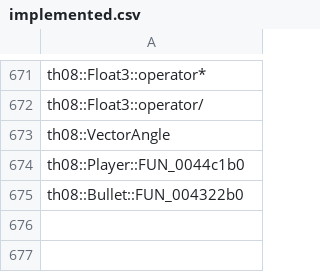
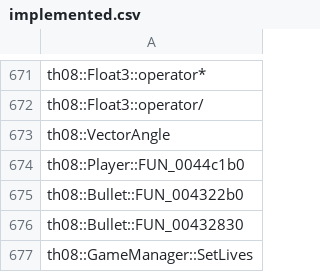
Before and after one commit to N0zoM1z0/th08, a CSV file: config/implemented.csv, drawn as a sheet; only a part is shown, gaps mark what is left out.

```diff
--- a/config/implemented.csv
+++ b/config/implemented.csv
@@ -675 +675,3 @@ th08::Player::FUN_0044c1b0
 th08::Bullet::FUN_004322b0
+th08::Bullet::FUN_00432830
+th08::GameManager::SetLives
```
Also changed, not shown: config/mapping.csv, config/matches.csv, 8 other files.
